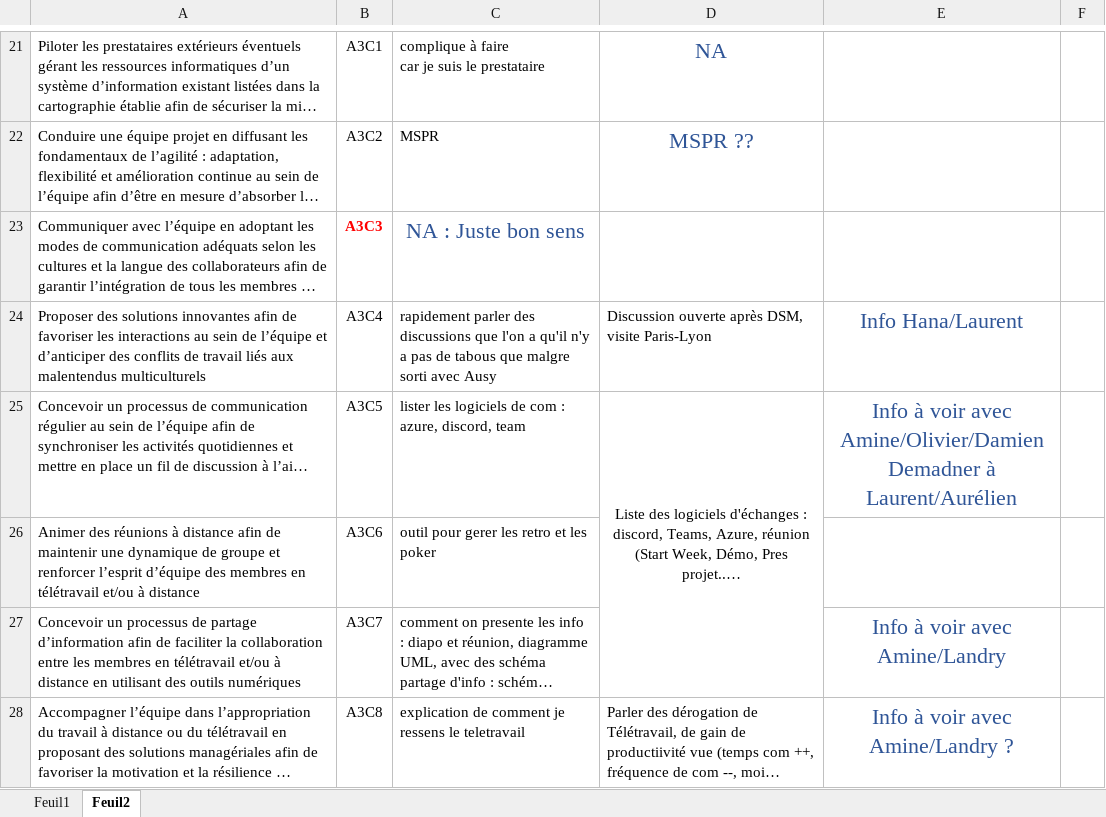
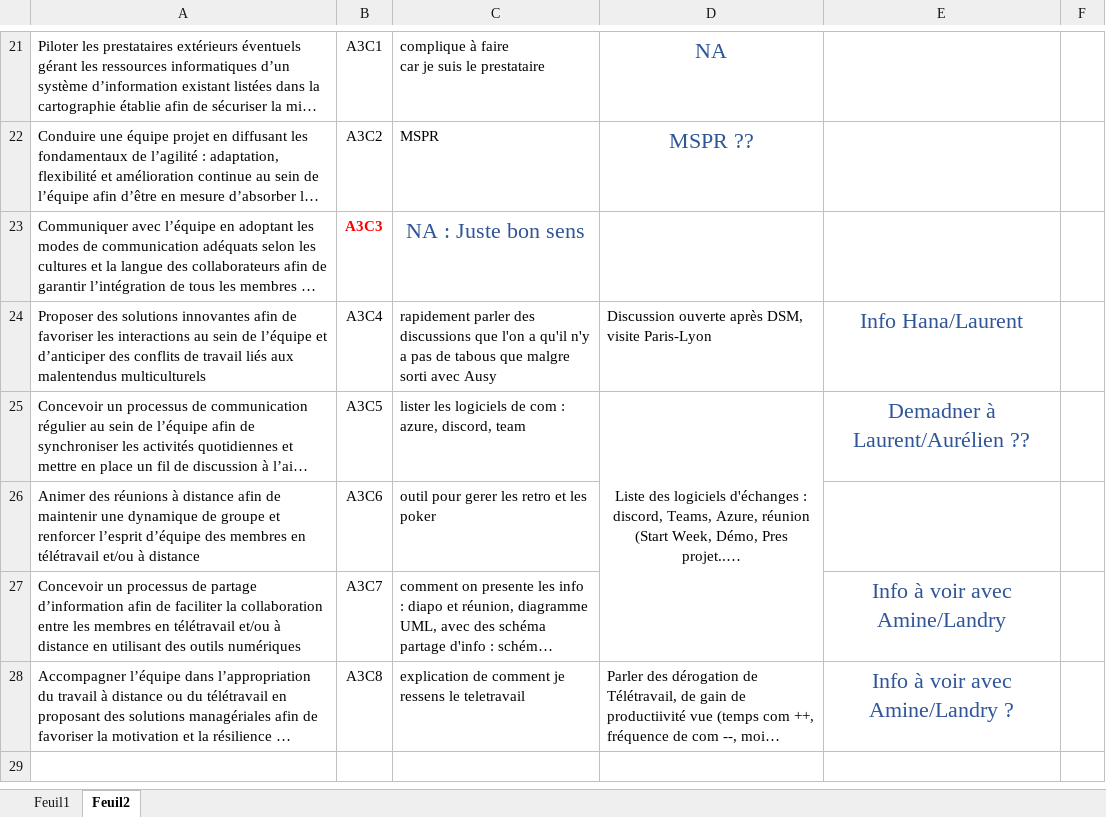
Before and after one commit to Spiroti/Dossier_prof, an Excel workbook: REAC_Comp.xlsx, sheet Feuil2, drawn as a sheet; only a part is shown, gaps mark what is left out; the shorter side is filled out with more unchanged rows; long unchanged cells end in …; values as stored, in another font and other column widths than the file's, no borders; charts and pictures not drawn; ↵ is a line break in a cell; the diff names each change by its address in the sheet, - before the commit and + after, or states it on an @@ line.

Commit message:
Mie à jour Q et excel et sommaire

```diff
--- a/REAC_Comp.xlsx (sheet Feuil2)
+++ b/REAC_Comp.xlsx (sheet Feuil2)
-E25: Info à voir avec Amine/Olivier/Damien ↵ Demadner à Laurent/Aurélien
+E25: Demadner à Laurent/Aurélien ??
```
Also changed, not shown: charts or pictures, 7 other files.
